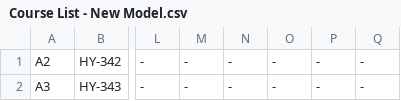
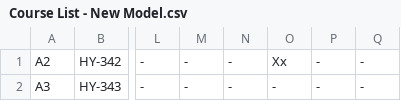
Before and after one commit to AlviRC/Thesis, a CSV file: Course List - New Model.csv, drawn as a sheet; only a part is shown, gaps mark what is left out; the diff names each change by its address in the sheet, - before the commit and + after, or states it on an @@ line.

Commit message:
Update Course List - New Model.csv

```diff
--- a/Course List - New Model.csv
+++ b/Course List - New Model.csv
-O1: -
+O1: Xx
```
